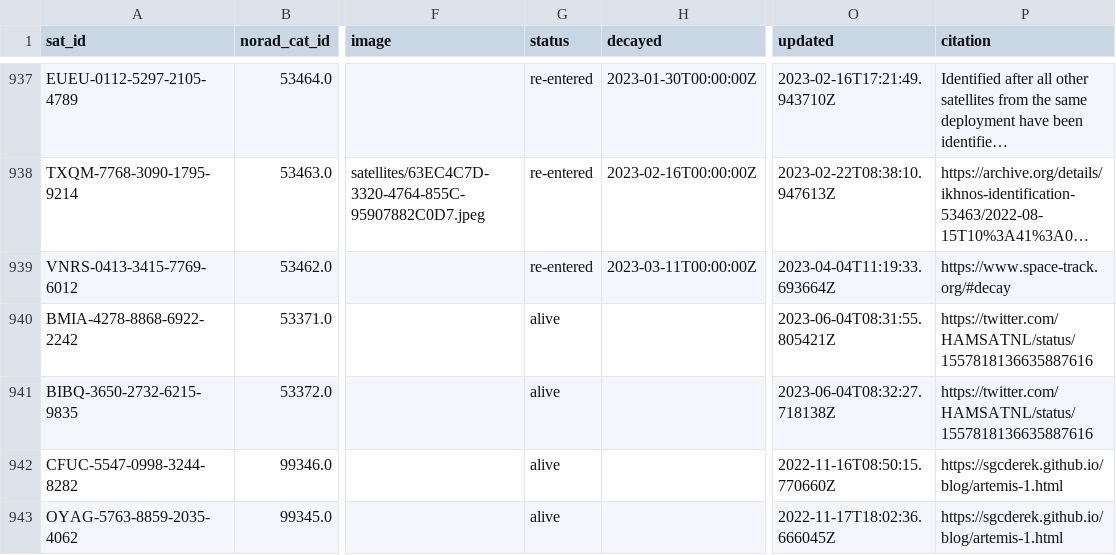
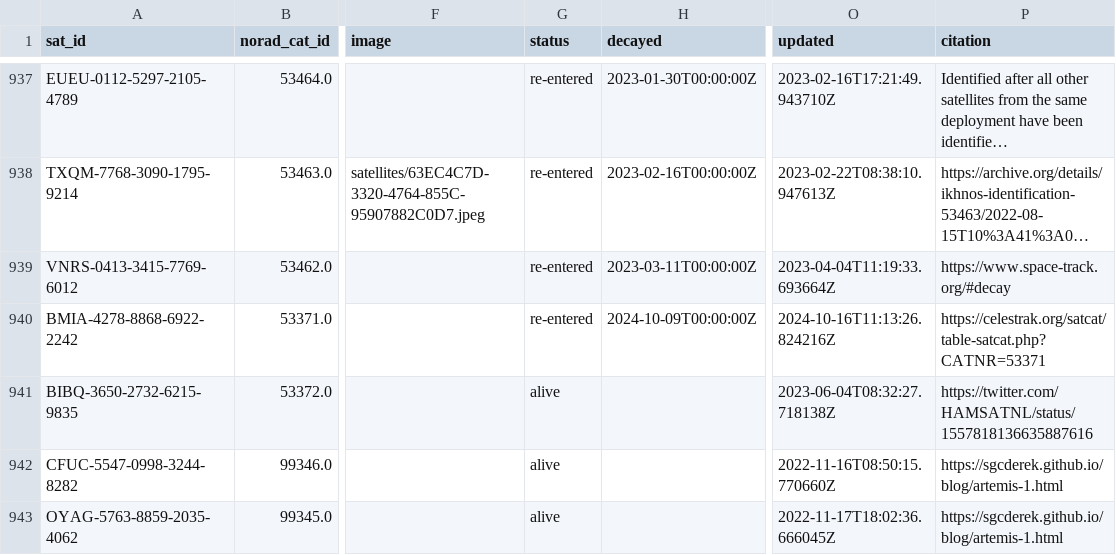
Before and after one commit to muzihuaner/amateur-satellite-database, a CSV file: data/satnogs.csv, drawn as a sheet; only a part is shown, gaps mark what is left out; long unchanged cells end in …; the diff names each change by its address in the sheet, - before the commit and + after, or states it on an @@ line.

```diff
--- a/data/satnogs.csv
+++ b/data/satnogs.csv
-G940 (status): alive
+G940 (status): re-entered
-H940 (decayed): (empty)
+H940 (decayed): 2024-10-09T00:00:00Z
-O940 (updated): 2023-06-04T08:31:55.805421Z
+O940 (updated): 2024-10-16T11:13:26.824216Z
-P940 (citation): https://twitter.com/HAMSATNL/status/1557818136635887616
+P940 (citation): https://celestrak.org/satcat/table-satcat.php?CATNR=53371
```
Also changed, not shown: 1 other file.
